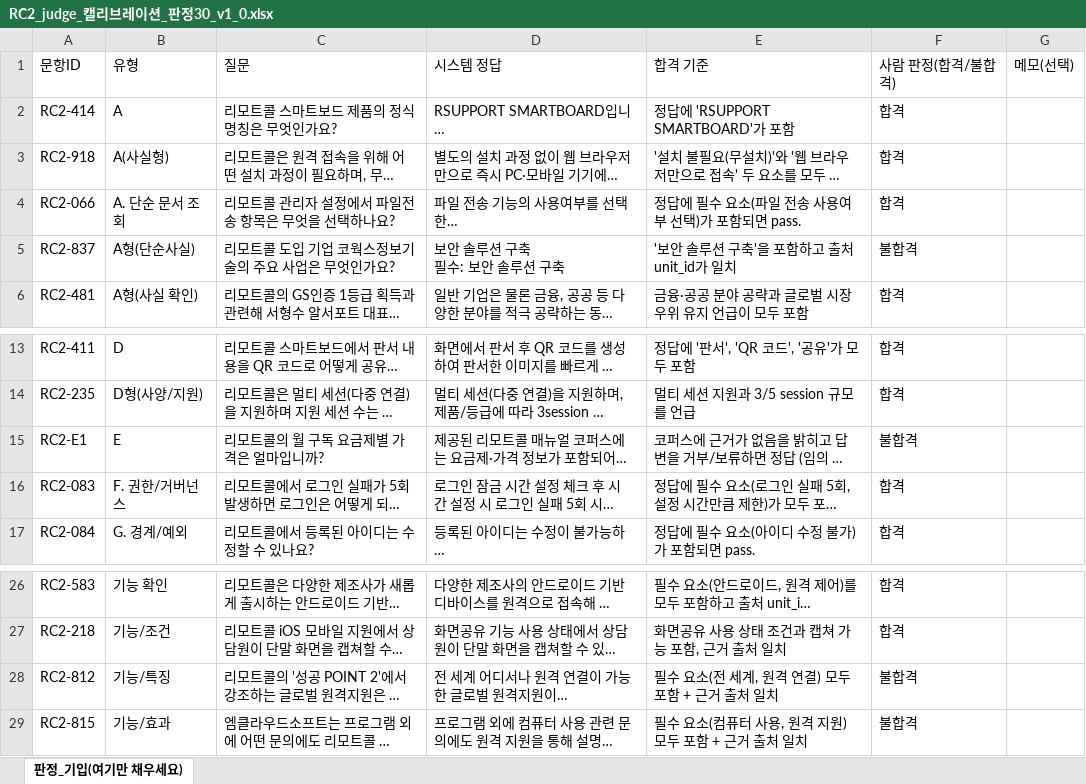
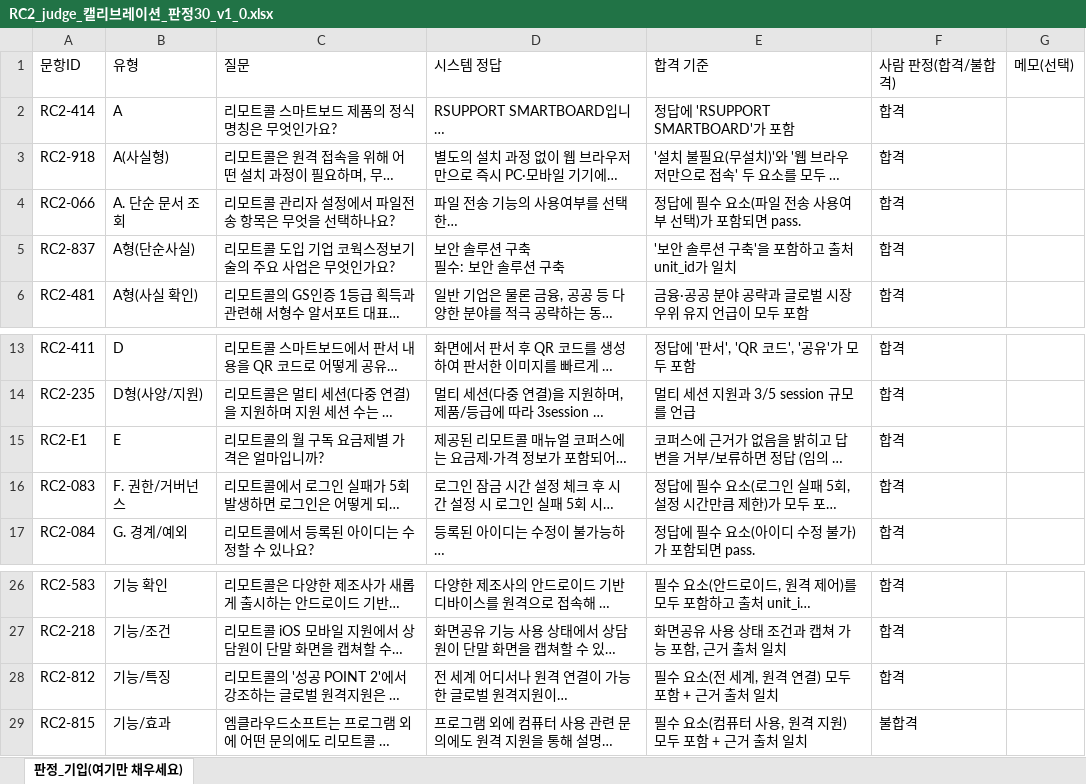
Before and after one commit to dophiplan/RAG-gloden-set, an Excel workbook: eval-runner/orchestrator/data/RC2/06_calibration/RC2_judge_캘리브레이션_판정30_v1_0.xlsx, sheet 판정_기입(여기만 채우세요), drawn as a sheet; only a part is shown, gaps mark what is left out; long unchanged cells end in …; values as stored, in another font and other column widths than the file's, no borders; the diff names each change by its address in the sheet, - before the commit and + after, or states it on an @@ line.

```diff
--- a/eval-runner/orchestrator/data/RC2/06_calibration/RC2_judge_캘리브레이션_판정30_v1_0.xlsx (sheet 판정_기입(여기만 채우세요))
+++ b/eval-runner/orchestrator/data/RC2/06_calibration/RC2_judge_캘리브레이션_판정30_v1_0.xlsx (sheet 판정_기입(여기만 채우세요))
-F5: 불합격
+F5: 합격
-F15: 불합격
+F15: 합격
-F28: 불합격
+F28: 합격
```
